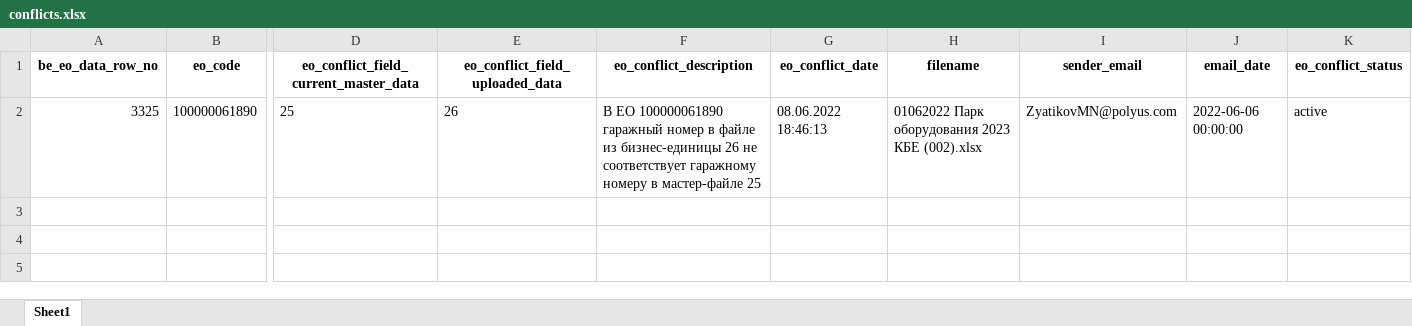
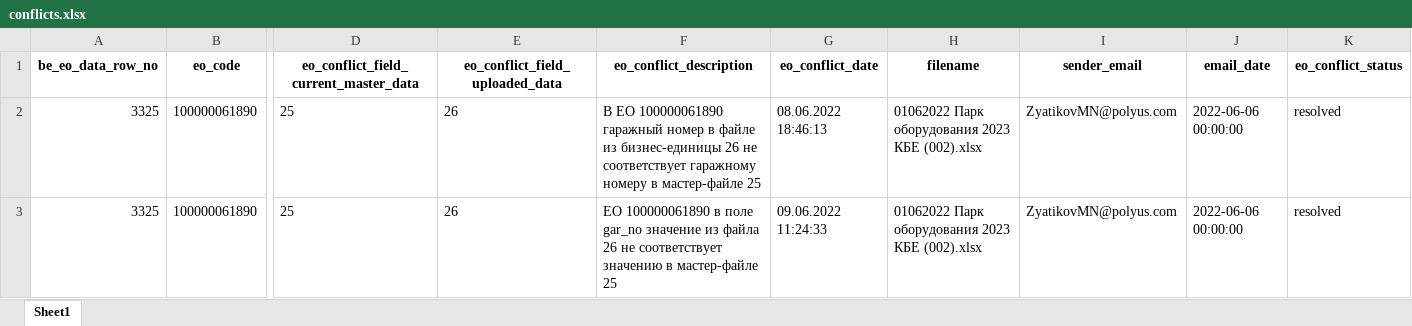
Before and after one commit to Zhenya1975/bdo_v1, an Excel workbook: downloads/conflicts.xlsx, sheet Sheet1, drawn as a sheet; only a part is shown, gaps mark what is left out; values as stored, in another font and other column widths than the file's, no borders; rows hold the shown columns only; the diff names each change by its address in the sheet, - before the commit and + after, or states it on an @@ line.

```diff
--- a/downloads/conflicts.xlsx (sheet Sheet1)
+++ b/downloads/conflicts.xlsx (sheet Sheet1)
-K2 (eo_conflict_status): active
+K2 (eo_conflict_status): resolved
+row 3: 3325 | 100000061890 | 25 | 26 | EO 100000061890 в поле gar_no значение из файла 26 не соответствует значению в мастер-файле 25 | 09.06.2022 11:24:33 | 01062022 Парк оборудования 2023 КБЕ (002).xlsx | ZyatikovMN@polyus.com | 2022-06-06 00:00:00 | resolved
```
Also changed, not shown: uploads/be_eo_data.xlsx, 2 other files.
